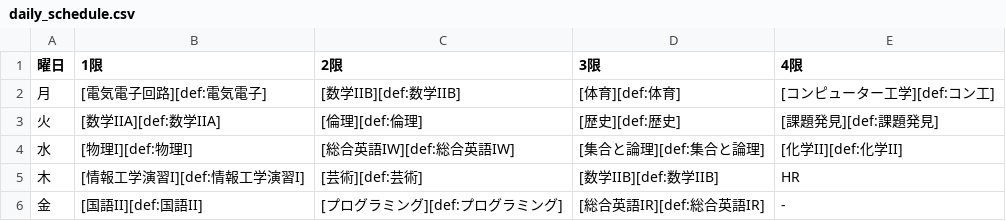
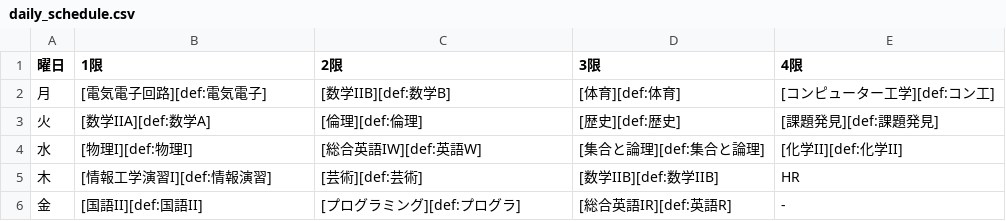
Before and after one commit to haniwa820-t/examMain, a CSV file: daily_schedule.csv, drawn as a sheet.

```diff
--- a/daily_schedule.csv
+++ b/daily_schedule.csv
@@ -1,6 +1,6 @@
 曜日,1限,2限,3限,4限
-月,[電気電子回路][def:電気電子],[数学IIB][def:数学IIB],[体育][def:体育],[コンピューター工学][def:コン工]
-火,[数学IIA][def:数学IIA],[倫理][def:倫理],[歴史][def:歴史],[課題発見][def:課題発見]
-水,[物理I][def:物理I],[総合英語IW][def:総合英語IW],[集合と論理][def:集合と論理],[化学II][def:化学II]
-木,[情報工学演習I][def:情報工学演習I],[芸術][def:芸術],[数学IIB][def:数学IIB],HR
-金,[国語II][def:国語II],[プログラミング][def:プログラミング],[総合英語IR][def:総合英語IR],-
+月,[電気電子回路][def:電気電子],[数学IIB][def:数学B],[体育][def:体育],[コンピューター工学][def:コン工]
+火,[数学IIA][def:数学A],[倫理][def:倫理],[歴史][def:歴史],[課題発見][def:課題発見]
+水,[物理I][def:物理I],[総合英語IW][def:英語W],[集合と論理][def:集合と論理],[化学II][def:化学II]
+木,[情報工学演習I][def:情報演習],[芸術][def:芸術],[数学IIB][def:数学IIB],HR
+金,[国語II][def:国語II],[プログラミング][def:プログラ],[総合英語IR][def:英語R],-
```
Also changed, not shown: 2 other files.
